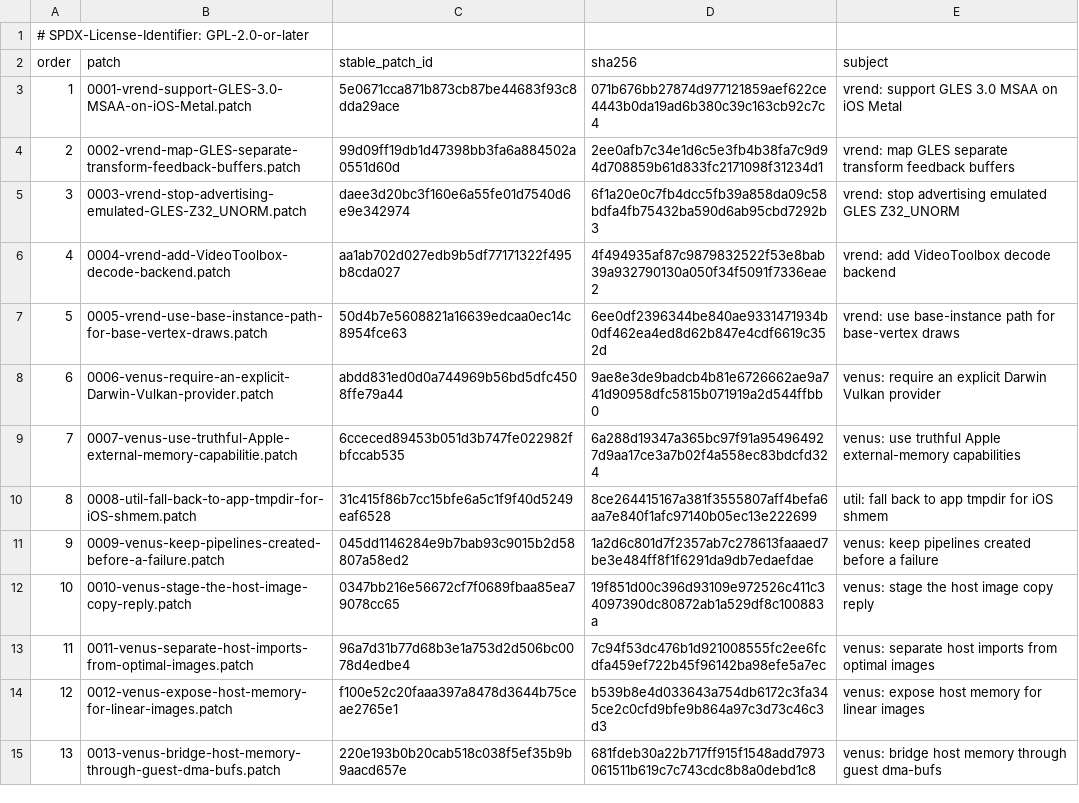
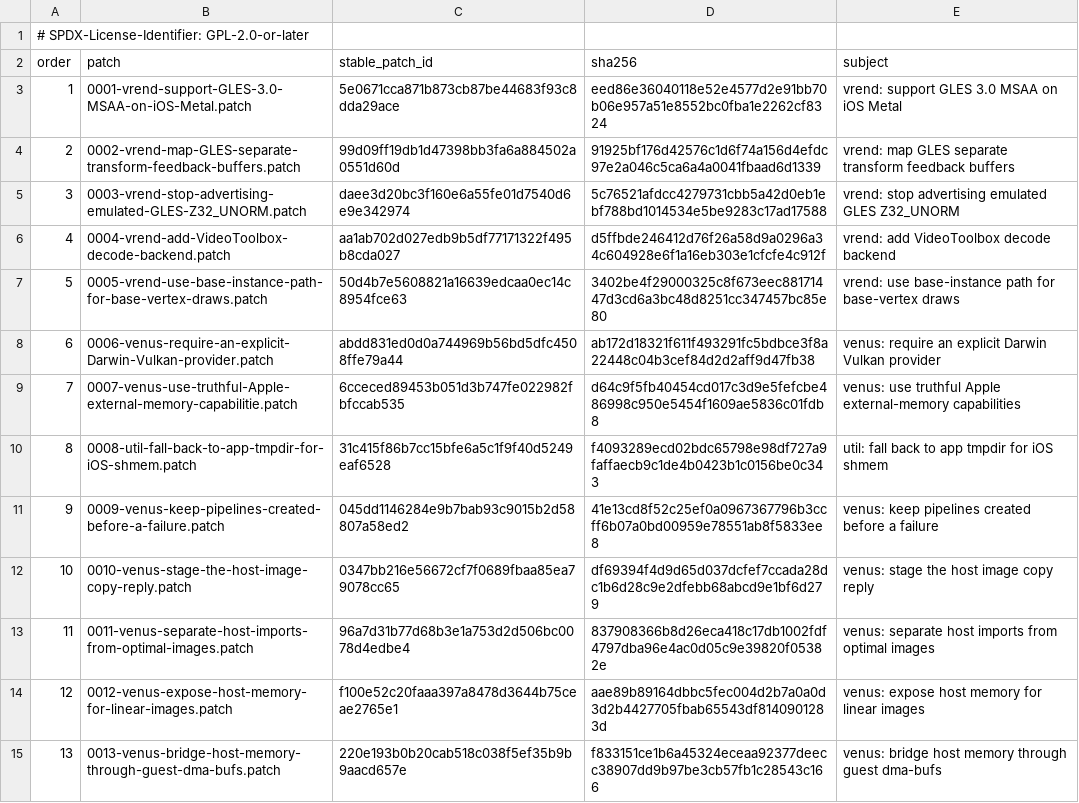
Before and after one commit to 1972nollus/Kernarium, a TSV file: dependencies/patches/utm-virglrenderer/series.tsv, drawn as a sheet; only a part is shown; the diff covers the shown part only; the diff names each change by its address in the sheet, - before the commit and + after, or states it on an @@ line.

```diff
--- a/dependencies/patches/utm-virglrenderer/series.tsv
+++ b/dependencies/patches/utm-virglrenderer/series.tsv
-D3 (sha256): 071b676bb27874d977121859aef622ce4443b0da19ad6b380c39c163cb92c7c4
+D3 (sha256): eed86e36040118e52e4577d2e91bb70b06e957a51e8552bc0fba1e2262cf8324
-D4 (sha256): 2ee0afb7c34e1d6c5e3fb4b38fa7c9d94d708859b61d833fc2171098f31234d1
+D4 (sha256): 91925bf176d42576c1d6f74a156d4efdc97e2a046c5ca6a4a0041fbaad6d1339
-D5 (sha256): 6f1a20e0c7fb4dcc5fb39a858da09c58bdfa4fb75432ba590d6ab95cbd7292b3
+D5 (sha256): 5c76521afdcc4279731cbb5a42d0eb1ebf788bd1014534e5be9283c17ad17588
-D6 (sha256): 4f494935af87c9879832522f53e8bab39a932790130a050f34f5091f7336eae2
+D6 (sha256): d5ffbde246412d76f26a58d9a0296a34c604928e6f1a16eb303e1cfcfe4c912f
-D7 (sha256): 6ee0df2396344be840ae9331471934b0df462ea4ed8d62b847e4cdf6619c352d
+D7 (sha256): 3402be4f29000325c8f673eec88171447d3cd6a3bc48d8251cc347457bc85e80
-D8 (sha256): 9ae8e3de9badcb4b81e6726662ae9a741d90958dfc5815b071919a2d544ffbb0
+D8 (sha256): ab172d18321f611f493291fc5bdbce3f8a22448c04b3cef84d2d2aff9d47fb38
-D9 (sha256): 6a288d19347a365bc97f91a954964927d9aa17ce3a7b02f4a558ec83bdcfd324
+D9 (sha256): d64c9f5fb40454cd017c3d9e5fefcbe486998c950e5454f1609ae5836c01fdb8
-D10 (sha256): 8ce264415167a381f3555807aff4befa6aa7e840f1afc97140b05ec13e222699
+D10 (sha256): f4093289ecd02bdc65798e98df727a9faffaecb9c1de4b0423b1c0156be0c343
-D11 (sha256): 1a2d6c801d7f2357ab7c278613faaaed7be3e484ff8f1f6291da9db7edaefdae
+D11 (sha256): 41e13cd8f52c25ef0a0967367796b3ccff6b07a0bd00959e78551ab8f5833ee8
-D12 (sha256): 19f851d00c396d93109e972526c411c34097390dc80872ab1a529df8c100883a
+D12 (sha256): df69394f4d9d65d037dcfef7ccada28dc1b6d28c9e2dfebb68abcd9e1bf6d279
-D13 (sha256): 7c94f53dc476b1d921008555fc2ee6fcdfa459ef722b45f96142ba98efe5a7ec
+D13 (sha256): 837908366b8d26eca418c17db1002fdf4797dba96e4ac0d05c9e39820f05382e
-D14 (sha256): b539b8e4d033643a754db6172c3fa345ce2c0cfd9bfe9b864a97c3d73c46c3d3
+D14 (sha256): aae89b89164dbbc5fec004d2b7a0a0d3d2b4427705fbab65543df8140901283d
-D15 (sha256): 681fdeb30a22b717ff915f1548add7973061511b619c7c743cdc8b8a0debd1c8
+D15 (sha256): f833151ce1b6a45324eceaa92377deecc38907dd9b97be3cb57fb1c28543c166
```
Also changed, not shown: 1 removed row, 14 edited cells and row numbers in column A elsewhere in this file, 27 other files.
